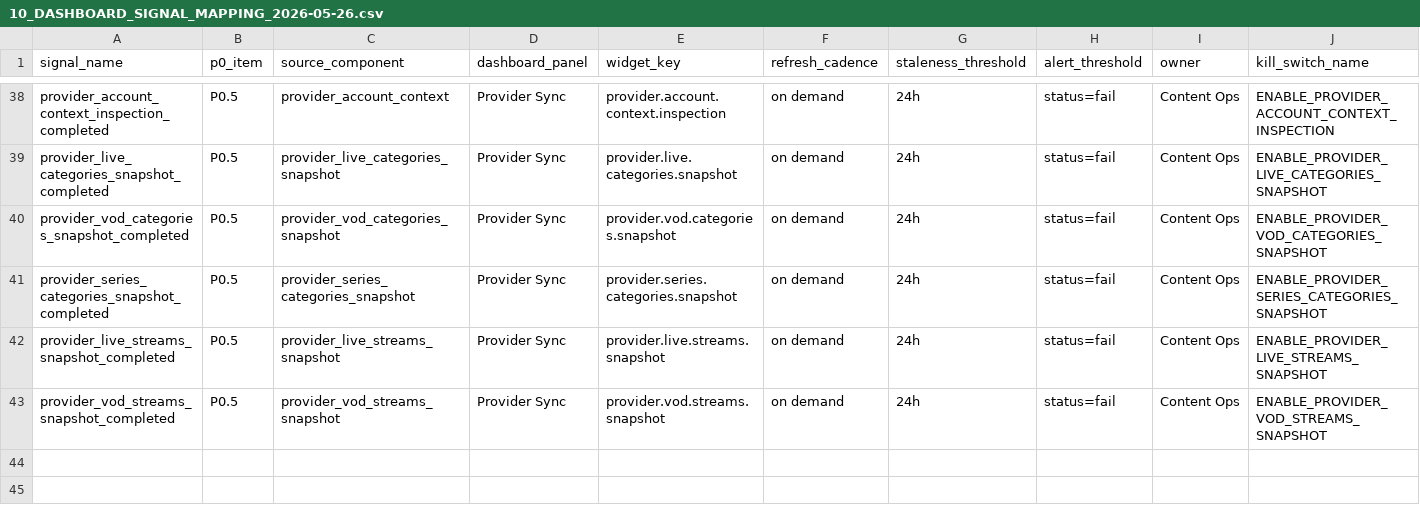
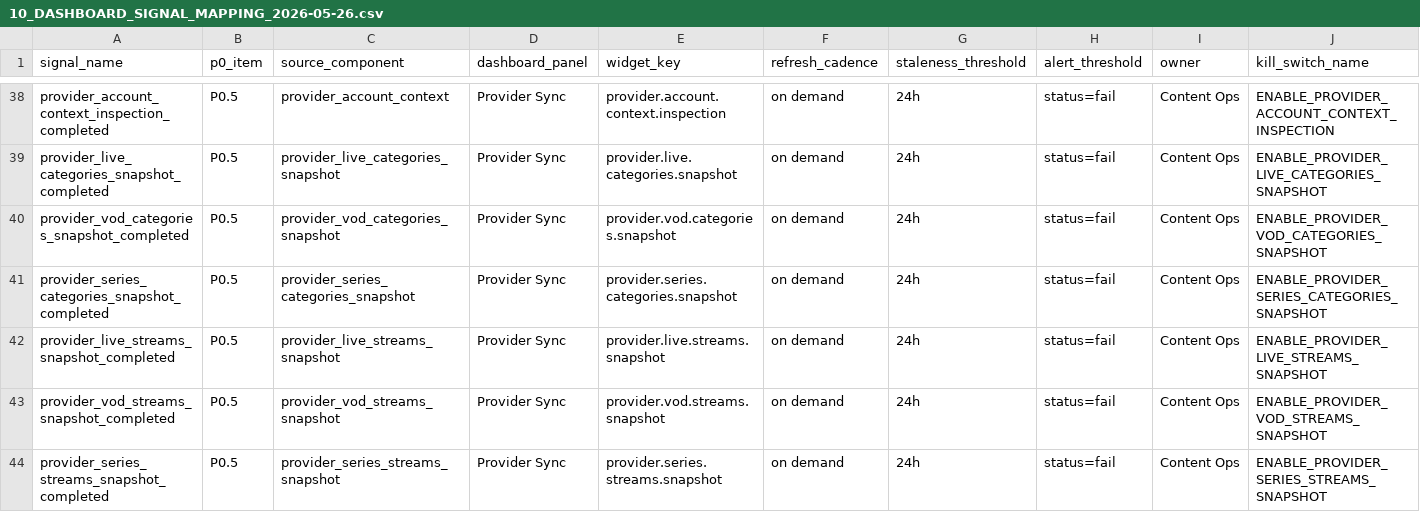
Before and after one commit to korcelp-wq/miratv_ingest, a CSV file: 10_DASHBOARD_SIGNAL_MAPPING_2026-05-26.csv, drawn as a sheet; only a part is shown, gaps mark what is left out; rows hold the shown columns only; the diff names each change by its address in the sheet, - before the commit and + after, or states it on an @@ line.

```diff
--- a/10_DASHBOARD_SIGNAL_MAPPING_2026-05-26.csv
+++ b/10_DASHBOARD_SIGNAL_MAPPING_2026-05-26.csv
+row 44: provider_series_streams_snapshot_completed | P0.5 | provider_series_streams_snapshot | Provider Sync | provider.series.streams.snapshot | on demand | 24h | status=fail | Content Ops | ENABLE_PROVIDER_SERIES_STREAMS_SNAPSHOT
```
Also changed, not shown: 07_P0_SIGNAL_DICTIONARY_2026-05-26.csv, 2 other files.
